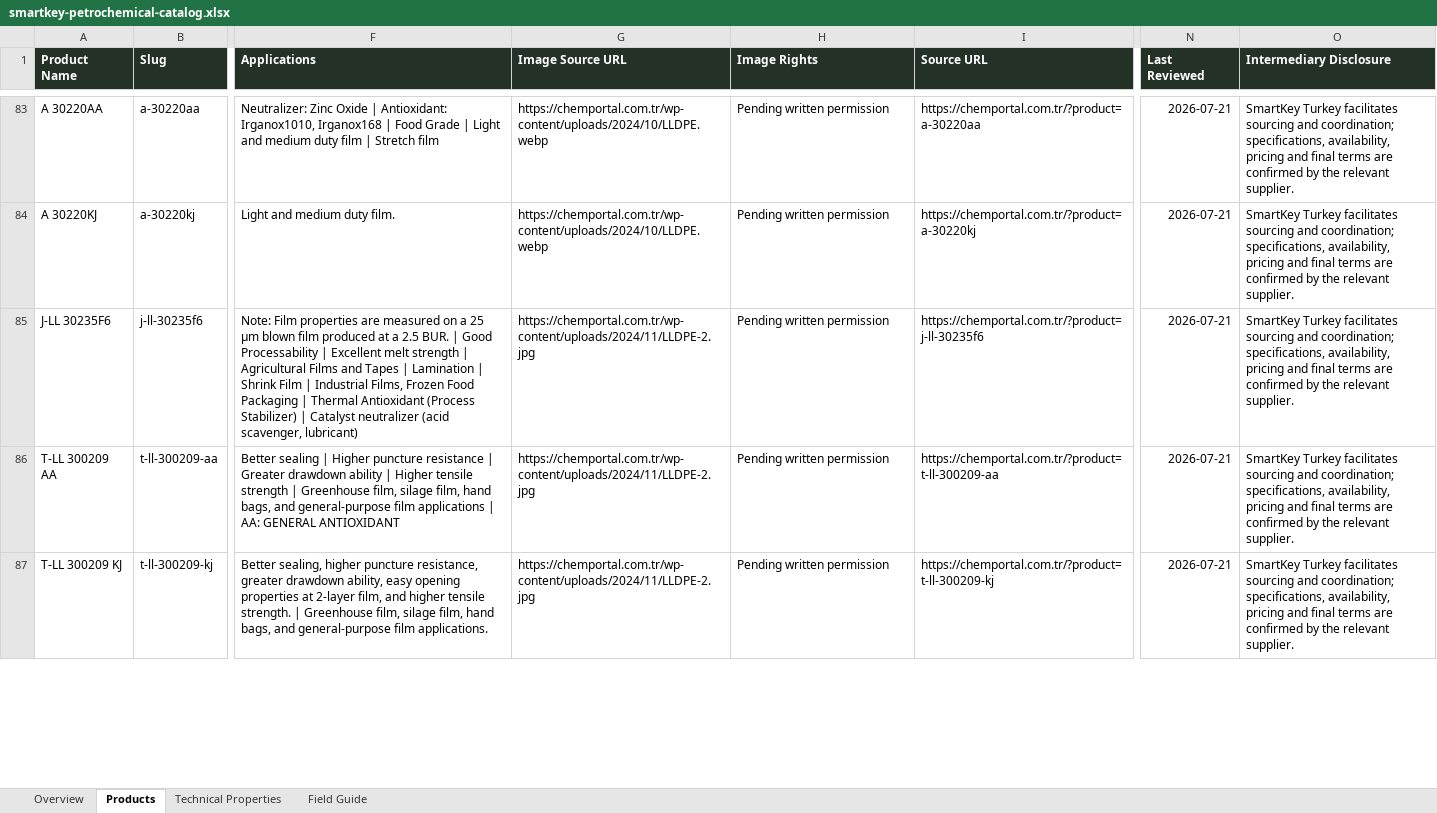
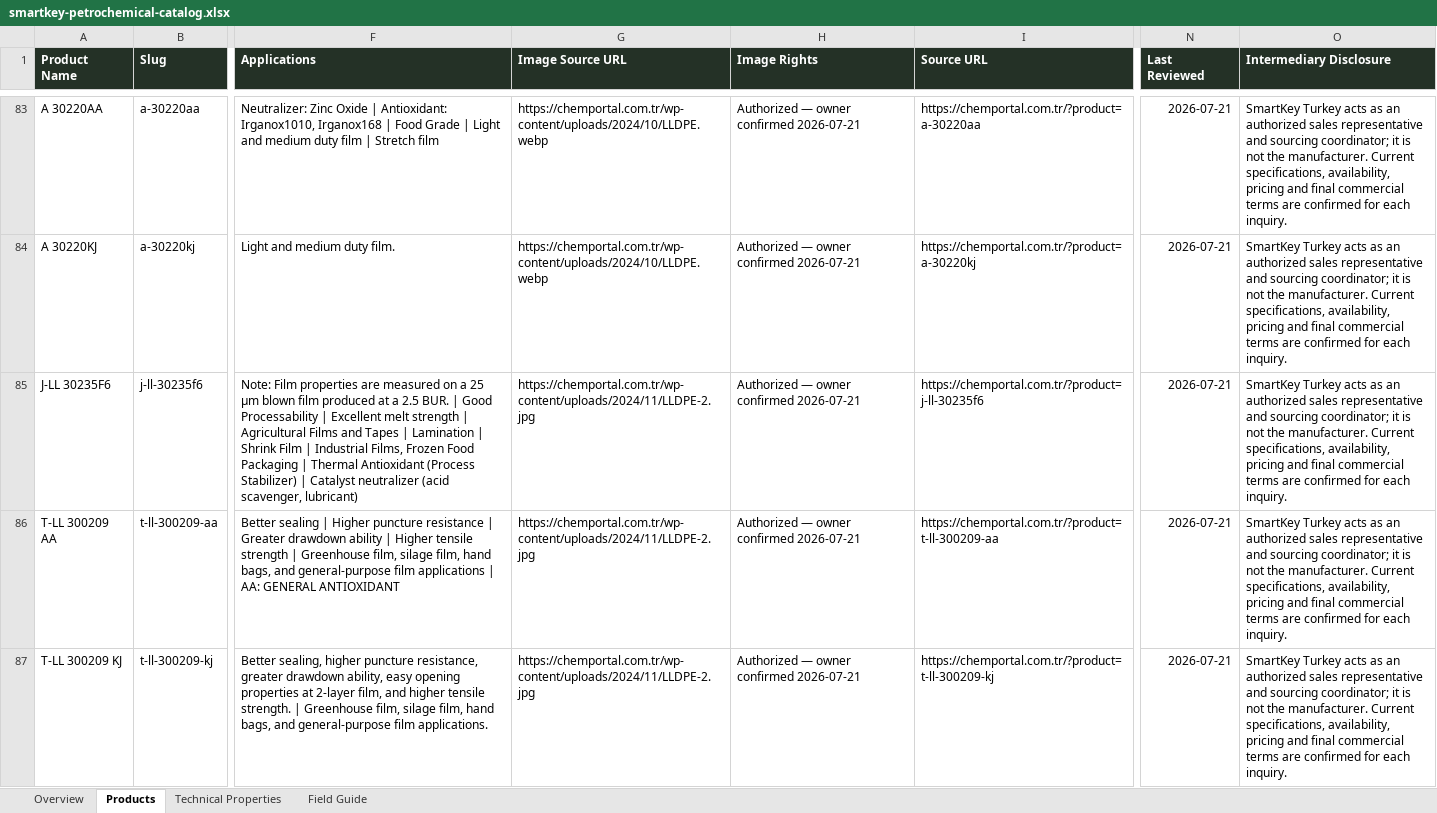
Before and after one commit to moghadam-pro/smartkeyturkey, an Excel workbook: outputs/smartkey-products-2026-07-21/smartkey-petrochemical-catalog.xlsx, sheet Products, drawn as a sheet; only a part is shown, gaps mark what is left out; values as stored, in another font and other column widths than the file's, no borders; conditional formats and table styles not drawn; the diff covers the shown part only; the diff names each change by its address in the sheet, - before the commit and + after, or states it on an @@ line.

Commit message:
feat: add controlled petrochemical catalog importer

```diff
--- a/outputs/smartkey-products-2026-07-21/smartkey-petrochemical-catalog.xlsx (sheet Products)
+++ b/outputs/smartkey-products-2026-07-21/smartkey-petrochemical-catalog.xlsx (sheet Products)
-H83:H87 (Image Rights): Pending written permission
+H83:H87 (Image Rights): Authorized — owner confirmed 2026-07-21
-O83:O87 (Intermediary Disclosure): SmartKey Turkey facilitates sourcing and coordination; specifications, availability, pricing and final terms are confirmed by the relevant supplier.
+O83:O87 (Intermediary Disclosure): SmartKey Turkey acts as an authorized sales representative and sourcing coordinator; it is not the manufacturer. Current specifications, availability, pricing and final commercial terms are confirmed for each inquiry.
```
Also changed, not shown: 188 edited cells elsewhere in this sheet, sheet Field Guide, sheet Overview, 10 other files.
